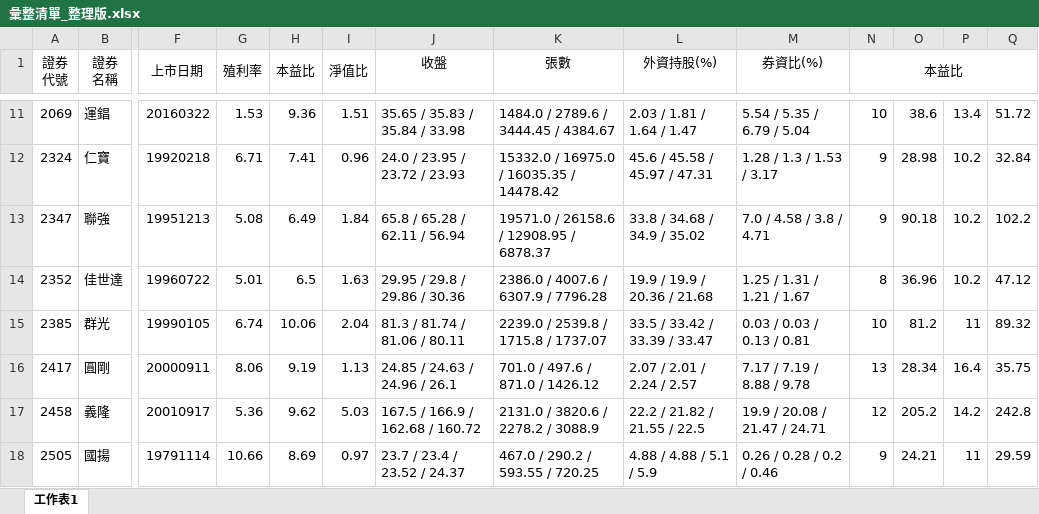
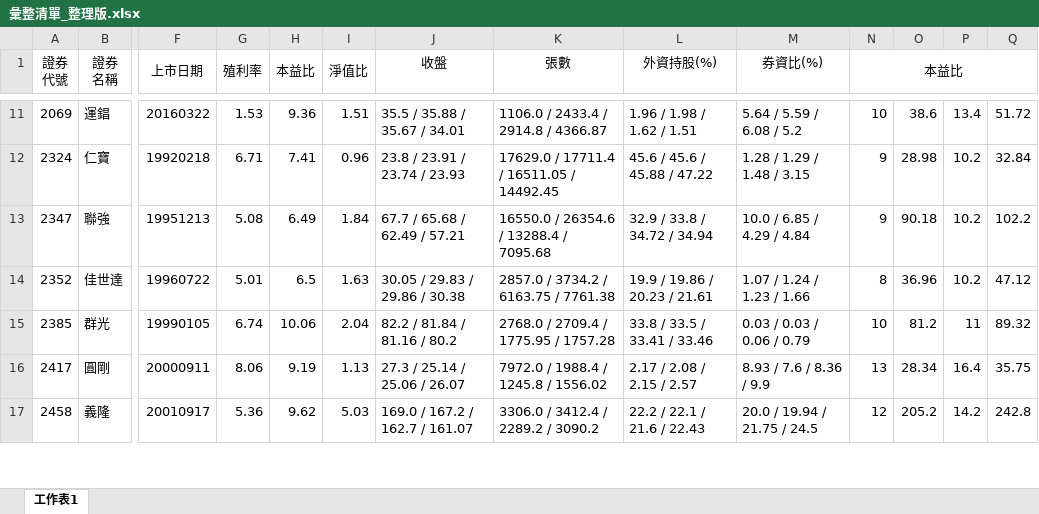
Before and after one commit to hmlu36/Python, an Excel workbook: 彙整清單_整理版.xlsx, sheet 工作表1, drawn as a sheet; only a part is shown, gaps mark what is left out; values as stored, in another font and other column widths than the file's, no borders; conditional formats not drawn; rows hold the shown columns only; the diff covers the shown part only; the diff names each change by its address in the sheet, - before the commit and + after, or states it on an @@ line.

```diff
--- a/彙整清單_整理版.xlsx (sheet 工作表1)
+++ b/彙整清單_整理版.xlsx (sheet 工作表1)
-J11 (收盤): 35.65 / 35.83 / 35.84 / 33.98
+J11 (收盤): 35.5 / 35.88 / 35.67 / 34.01
-K11 (張數): 1484.0 / 2789.6 / 3444.45 / 4384.67
+K11 (張數): 1106.0 / 2433.4 / 2914.8 / 4366.87
-L11 (外資持股(%)): 2.03 / 1.81 / 1.64 / 1.47
+L11 (外資持股(%)): 1.96 / 1.98 / 1.62 / 1.51
-M11 (券資比(%)): 5.54 / 5.35 / 6.79 / 5.04
+M11 (券資比(%)): 5.64 / 5.59 / 6.08 / 5.2
-J12 (收盤): 24.0 / 23.95 / 23.72 / 23.93
+J12 (收盤): 23.8 / 23.91 / 23.74 / 23.93
-K12 (張數): 15332.0 / 16975.0 / 16035.35 / 14478.42
+K12 (張數): 17629.0 / 17711.4 / 16511.05 / 14492.45
-L12 (外資持股(%)): 45.6 / 45.58 / 45.97 / 47.31
+L12 (外資持股(%)): 45.6 / 45.6 / 45.88 / 47.22
-M12 (券資比(%)): 1.28 / 1.3 / 1.53 / 3.17
+M12 (券資比(%)): 1.28 / 1.29 / 1.48 / 3.15
-J13 (收盤): 65.8 / 65.28 / 62.11 / 56.94
+J13 (收盤): 67.7 / 65.68 / 62.49 / 57.21
-K13 (張數): 19571.0 / 26158.6 / 12908.95 / 6878.37
+K13 (張數): 16550.0 / 26354.6 / 13288.4 / 7095.68
-L13 (外資持股(%)): 33.8 / 34.68 / 34.9 / 35.02
+L13 (外資持股(%)): 32.9 / 33.8 / 34.72 / 34.94
-M13 (券資比(%)): 7.0 / 4.58 / 3.8 / 4.71
+M13 (券資比(%)): 10.0 / 6.85 / 4.29 / 4.84
-J14 (收盤): 29.95 / 29.8 / 29.86 / 30.36
+J14 (收盤): 30.05 / 29.83 / 29.86 / 30.38
-K14 (張數): 2386.0 / 4007.6 / 6307.9 / 7796.28
+K14 (張數): 2857.0 / 3734.2 / 6163.75 / 7761.38
-L14 (外資持股(%)): 19.9 / 19.9 / 20.36 / 21.68
+L14 (外資持股(%)): 19.9 / 19.86 / 20.23 / 21.61
-M14 (券資比(%)): 1.25 / 1.31 / 1.21 / 1.67
+M14 (券資比(%)): 1.07 / 1.24 / 1.23 / 1.66
-J15 (收盤): 81.3 / 81.74 / 81.06 / 80.11
+J15 (收盤): 82.2 / 81.84 / 81.16 / 80.2
-K15 (張數): 2239.0 / 2539.8 / 1715.8 / 1737.07
+K15 (張數): 2768.0 / 2709.4 / 1775.95 / 1757.28
-L15 (外資持股(%)): 33.5 / 33.42 / 33.39 / 33.47
+L15 (外資持股(%)): 33.8 / 33.5 / 33.41 / 33.46
-M15 (券資比(%)): 0.03 / 0.03 / 0.13 / 0.81
+M15 (券資比(%)): 0.03 / 0.03 / 0.06 / 0.79
-J16 (收盤): 24.85 / 24.63 / 24.96 / 26.1
+J16 (收盤): 27.3 / 25.14 / 25.06 / 26.07
-K16 (張數): 701.0 / 497.6 / 871.0 / 1426.12
+K16 (張數): 7972.0 / 1988.4 / 1245.8 / 1556.02
-L16 (外資持股(%)): 2.07 / 2.01 / 2.24 / 2.57
+L16 (外資持股(%)): 2.17 / 2.08 / 2.15 / 2.57
-M16 (券資比(%)): 7.17 / 7.19 / 8.88 / 9.78
+M16 (券資比(%)): 8.93 / 7.6 / 8.36 / 9.9
-J17 (收盤): 167.5 / 166.9 / 162.68 / 160.72
+J17 (收盤): 169.0 / 167.2 / 162.7 / 161.07
-K17 (張數): 2131.0 / 3820.6 / 2278.2 / 3088.9
+K17 (張數): 3306.0 / 3412.4 / 2289.2 / 3090.2
-L17 (外資持股(%)): 22.2 / 21.82 / 21.55 / 22.5
+L17 (外資持股(%)): 22.2 / 22.1 / 21.6 / 22.43
-M17 (券資比(%)): 19.9 / 20.08 / 21.47 / 24.71
+M17 (券資比(%)): 20.0 / 19.94 / 21.75 / 24.5
-row 18: 2505 | 國揚 | 19791114 | 10.66 | 8.69 | 0.97 | 23.7 / 23.4 / 23.52 / 24.37 | 467.0 / 290.2 / 593.55 / 720.25 | 4.88 / 4.88 / 5.1 / 5.9 | 0.26 / 0.28 / 0.2 / 0.46 | 9 | 24.21 | 11 | 29.59
```
Also changed, not shown: 78 edited cells elsewhere in this sheet, 2 other files.
